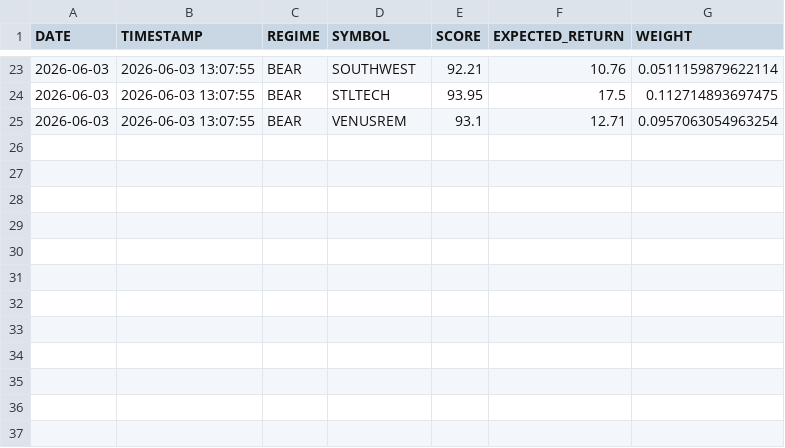
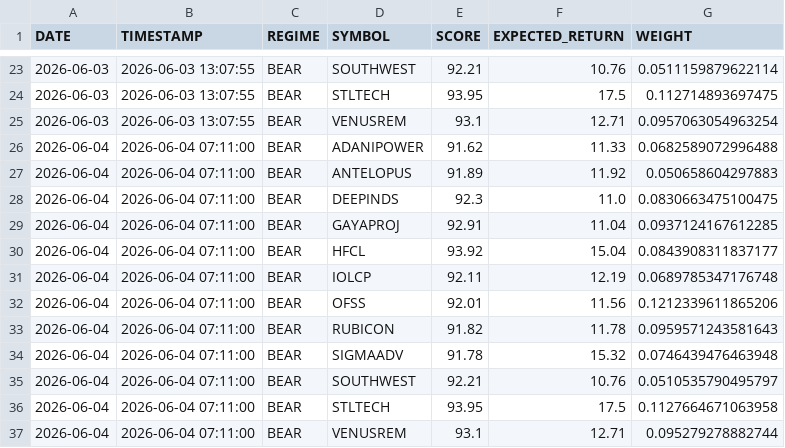
Before and after one commit to PavanSaiNekkala/institutional-quant-platform, a CSV file: data/historical_signals.csv, drawn as a sheet; only a part is shown, gaps mark what is left out; the diff names each change by its address in the sheet, - before the commit and + after, or states it on an @@ line.

```diff
--- a/data/historical_signals.csv
+++ b/data/historical_signals.csv
+row 26: 2026-06-04 | 2026-06-04 07:11:00 | BEAR | ADANIPOWER | 91.62 | 11.33 | 0.0682589072996488
+row 27: 2026-06-04 | 2026-06-04 07:11:00 | BEAR | ANTELOPUS | 91.89 | 11.92 | 0.050658604297883
+row 28: 2026-06-04 | 2026-06-04 07:11:00 | BEAR | DEEPINDS | 92.3 | 11.0 | 0.0830663475100475
+row 29: 2026-06-04 | 2026-06-04 07:11:00 | BEAR | GAYAPROJ | 92.91 | 11.04 | 0.0937124167612285
+row 30: 2026-06-04 | 2026-06-04 07:11:00 | BEAR | HFCL | 93.92 | 15.04 | 0.0843908311837177
+row 31: 2026-06-04 | 2026-06-04 07:11:00 | BEAR | IOLCP | 92.11 | 12.19 | 0.0689785347176748
+row 32: 2026-06-04 | 2026-06-04 07:11:00 | BEAR | OFSS | 92.01 | 11.56 | 0.1212339611865206
+row 33: 2026-06-04 | 2026-06-04 07:11:00 | BEAR | RUBICON | 91.82 | 11.78 | 0.0959571243581643
+row 34: 2026-06-04 | 2026-06-04 07:11:00 | BEAR | SIGMAADV | 91.78 | 15.32 | 0.0746439476463948
+row 35: 2026-06-04 | 2026-06-04 07:11:00 | BEAR | SOUTHWEST | 92.21 | 10.76 | 0.0510535790495797
+row 36: 2026-06-04 | 2026-06-04 07:11:00 | BEAR | STLTECH | 93.95 | 17.5 | 0.1127664671063958
+row 37: 2026-06-04 | 2026-06-04 07:11:00 | BEAR | VENUSREM | 93.1 | 12.71 | 0.095279278882744
```
Also changed, not shown: data/current_positions.csv, data/execution_orders.csv, 35 other files.
